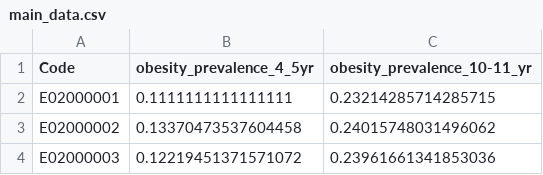
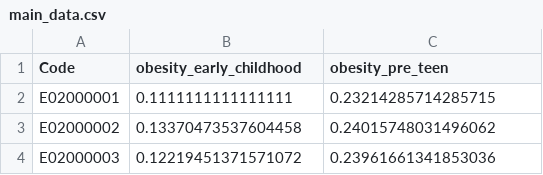
Before and after one commit to nooriza16/GEE_CASA, a CSV file: main_data.csv, drawn as a sheet; only a part is shown.

Commit message:
Update main_data.csv

```diff
--- a/main_data.csv
+++ b/main_data.csv
@@ -1,2 +1,2 @@
-Code,obesity_prevalence_4_5yr,obesity_prevalence_10-11_yr
+Code,obesity_early_childhood,obesity_pre_teen
 E02000001,0.1111111111111111,0.23214285714285715
```
